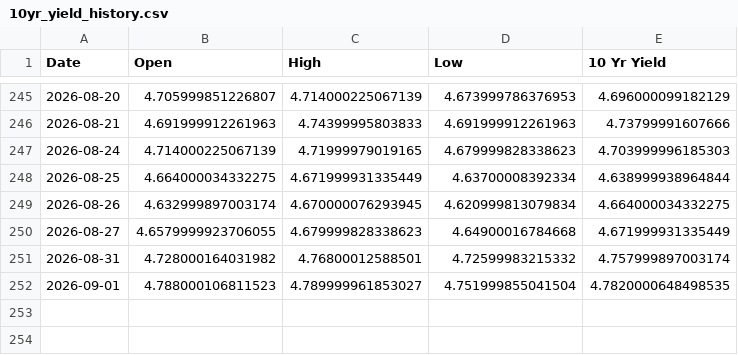
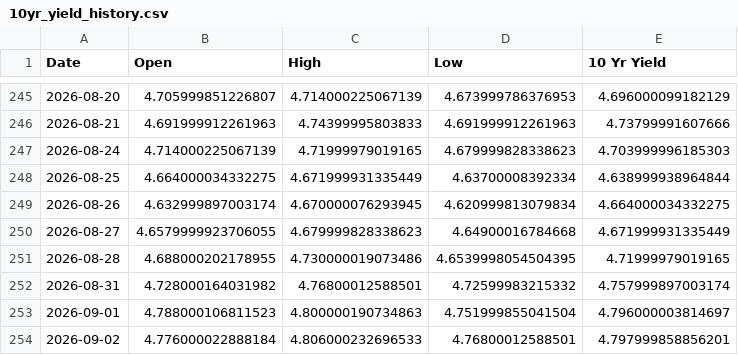
Before and after one commit to housetyler/yahoofinance_USTreasuryYeilds, a CSV file: 10yr_yield_history.csv, drawn as a sheet; only a part is shown, gaps mark what is left out.

```diff
--- a/10yr_yield_history.csv
+++ b/10yr_yield_history.csv
@@ -250,3 +250,5 @@ Date,Open,High,Low,10 Yr Yield
 2026-08-27,4.6579999923706055,4.679999828338623,4.64900016784668,4.671999931335449
+2026-08-28,4.688000202178955,4.730000019073486,4.6539998054504395,4.71999979019165
 2026-08-31,4.728000164031982,4.76800012588501,4.72599983215332,4.757999897003174
-2026-09-01,4.788000106811523,4.789999961853027,4.751999855041504,4.7820000648498535
+2026-09-01,4.788000106811523,4.800000190734863,4.751999855041504,4.796000003814697
+2026-09-02,4.776000022888184,4.806000232696533,4.76800012588501,4.797999858856201
```
